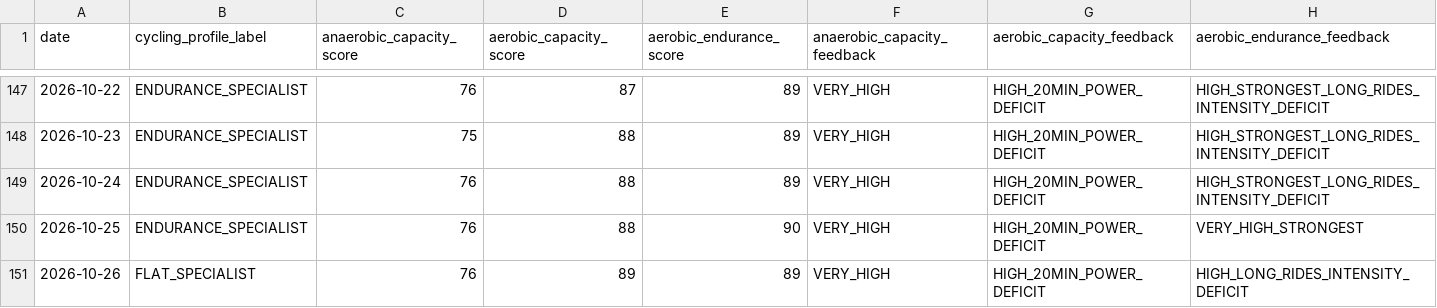
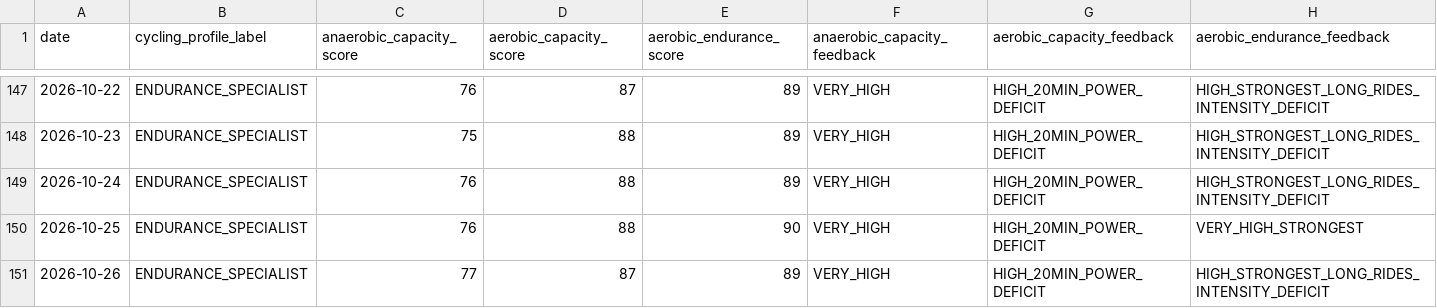
Before and after one commit to esquiremurphington/training-data, a CSV file: cycling_ability.csv, drawn as a sheet; only a part is shown, gaps mark what is left out.

Commit message:
sync Cycling Ability — 2026-10-26 05:01 UTC

```diff
--- a/cycling_ability.csv
+++ b/cycling_ability.csv
@@ -150,2 +150,2 @@ date,cycling_profile_label,anaerobic_capacity_score,aerobic_capacity_score,aerob
 2026-10-25,ENDURANCE_SPECIALIST,76,88,90,VERY_HIGH,HIGH_20MIN_POWER_DEFICIT,VERY_HIGH_STRONGEST
-2026-10-26,FLAT_SPECIALIST,76,89,89,VERY_HIGH,HIGH_20MIN_POWER_DEFICIT,HIGH_LONG_RIDES_INTENSITY_DEFICIT
+2026-10-26,ENDURANCE_SPECIALIST,77,87,89,VERY_HIGH,HIGH_20MIN_POWER_DEFICIT,HIGH_STRONGEST_LONG_RIDES_INTENSITY_DEFICIT
```
